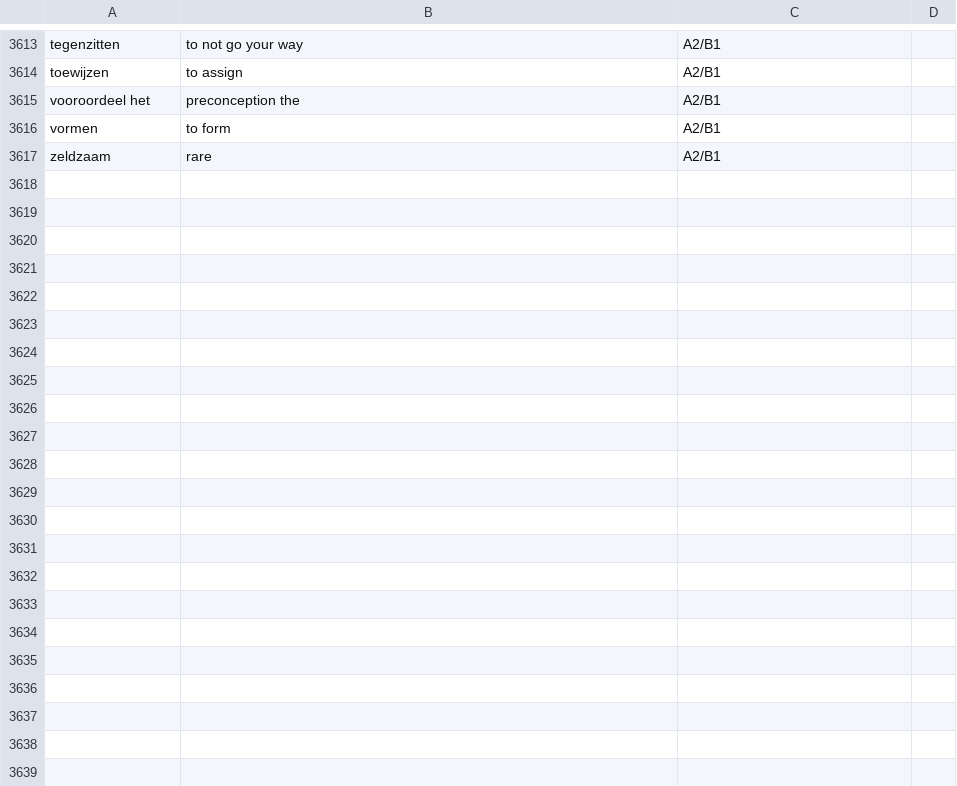
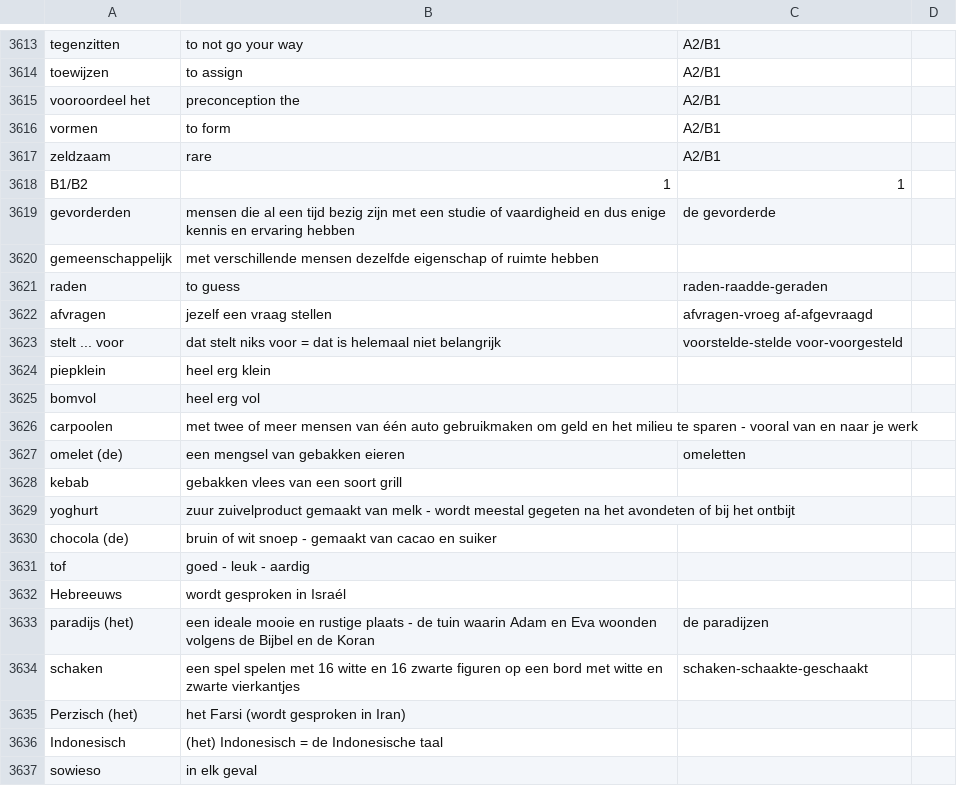
Before and after one commit to paolobarzon/FLASH-DUTCH, a CSV file: assets/wordscopy.csv, drawn as a sheet; only a part is shown, gaps mark what is left out; the diff covers the shown part only; the diff names each change by its address in the sheet, - before the commit and + after, or states it on an @@ line.

```diff
--- a/assets/wordscopy.csv
+++ b/assets/wordscopy.csv
+row 3618: B1/B2 | 1 | 1
+row 3619: gevorderden | mensen die al een tijd bezig zijn met een studie of vaardigheid en dus enige kennis en ervaring hebben | de gevorderde
+row 3620: gemeenschappelijk | met verschillende mensen dezelfde eigenschap of ruimte hebben
+row 3621: raden | to guess | raden-raadde-geraden
+row 3622: afvragen | jezelf een vraag stellen | afvragen-vroeg af-afgevraagd
+row 3623: stelt ... voor | dat stelt niks voor = dat is helemaal niet belangrijk | voorstelde-stelde voor-voorgesteld
+row 3624: piepklein | heel erg klein
+row 3625: bomvol | heel erg vol
+row 3626: carpoolen | met twee of meer mensen van één auto gebruikmaken om geld en het milieu te sparen - vooral van en naar je werk
+row 3627: omelet (de) | een mengsel van gebakken eieren | omeletten
+row 3628: kebab | gebakken vlees van een soort grill
+row 3629: yoghurt | zuur zuivelproduct gemaakt van melk - wordt meestal gegeten na het avondeten of bij het ontbijt
+row 3630: chocola (de) | bruin of wit snoep - gemaakt van cacao en suiker
+row 3631: tof | goed - leuk - aardig
+row 3632: Hebreeuws | wordt gesproken in Israél
+row 3633: paradijs (het) | een ideale mooie en rustige plaats - de tuin waarin Adam en Eva woonden volgens de Bijbel en de Koran | de paradijzen
+row 3634: schaken | een spel spelen met 16 witte en 16 zwarte figuren op een bord met witte en zwarte vierkantjes | schaken-schaakte-geschaakt
+row 3635: Perzisch (het) | het Farsi (wordt gesproken in Iran)
+row 3636: Indonesisch | (het) Indonesisch = de Indonesische taal
+row 3637: sowieso | in elk geval
```
Also changed, not shown: 20 added rows elsewhere in this file, 13 other files.
